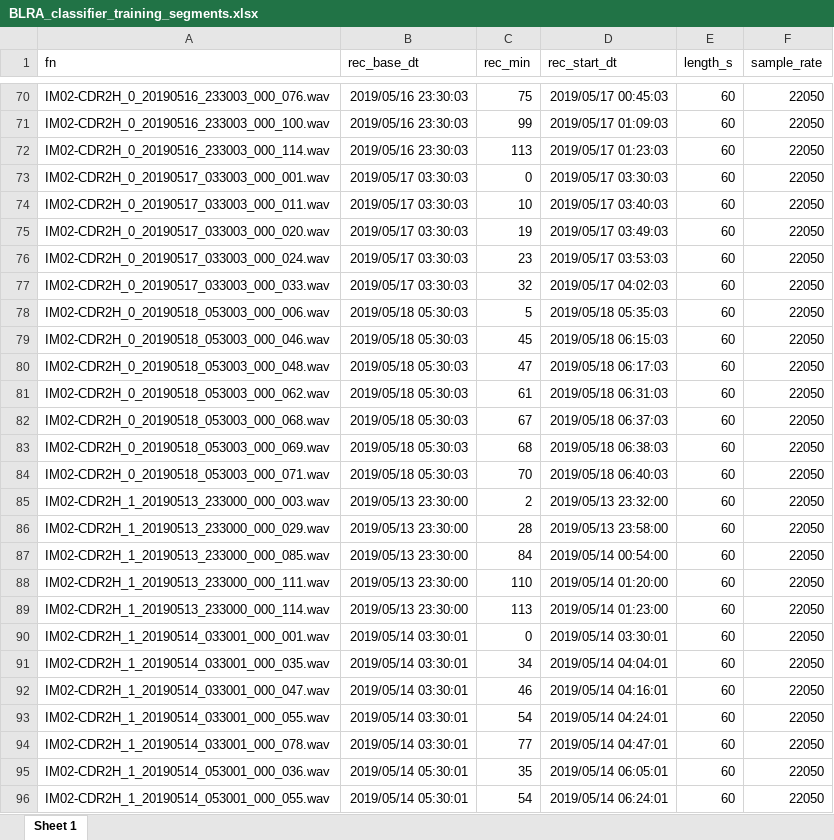
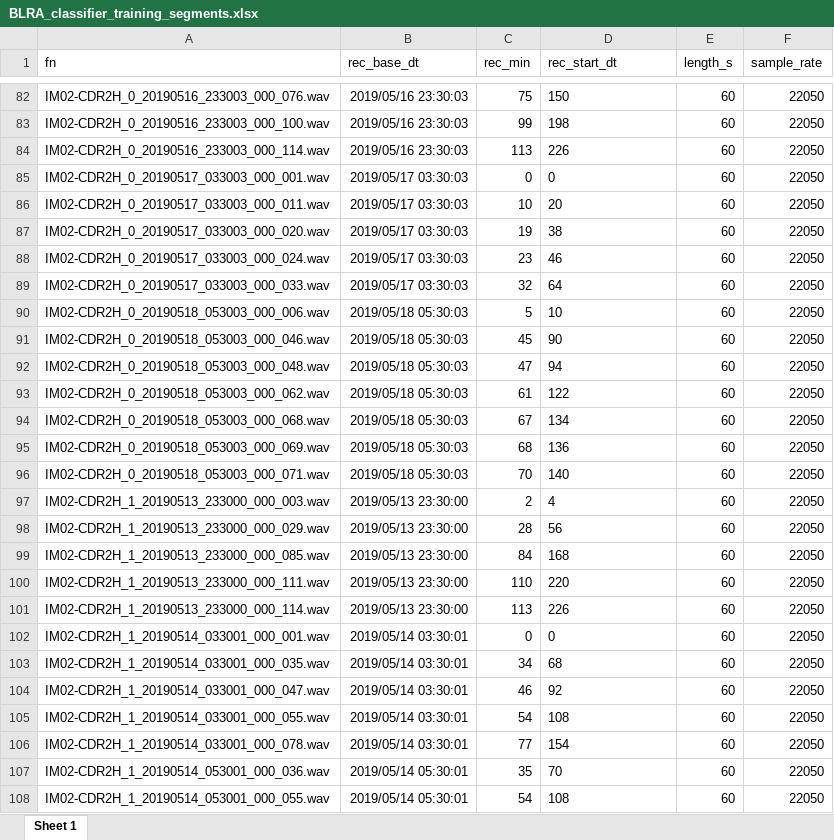
Before and after one commit to adamdsmith/BLRA_ARUs, an Excel workbook: Output/BLRA_classifier_training_segments.xlsx, sheet Sheet 1, drawn as a sheet; only a part is shown, gaps mark what is left out; values as stored, in another font and other column widths than the file's, no borders; addresses are those after the commit; the diff covers the shown part only; the diff names each change by its address in the sheet, - before the commit and + after, or states it on an @@ line.

```diff
--- a/Output/BLRA_classifier_training_segments.xlsx (sheet Sheet 1)
+++ b/Output/BLRA_classifier_training_segments.xlsx (sheet Sheet 1)
-D82 (rec_start_dt): 2019/05/17 00:45:03
+D82 (rec_start_dt): 150
-D83 (rec_start_dt): 2019/05/17 01:09:03
+D83 (rec_start_dt): 198
-D84 (rec_start_dt): 2019/05/17 01:23:03
+D84 (rec_start_dt): 226
-D85 (rec_start_dt): 2019/05/17 03:30:03
+D85 (rec_start_dt): 0
-D86 (rec_start_dt): 2019/05/17 03:40:03
+D86 (rec_start_dt): 20
-D87 (rec_start_dt): 2019/05/17 03:49:03
+D87 (rec_start_dt): 38
-D88 (rec_start_dt): 2019/05/17 03:53:03
+D88 (rec_start_dt): 46
-D89 (rec_start_dt): 2019/05/17 04:02:03
+D89 (rec_start_dt): 64
-D90 (rec_start_dt): 2019/05/18 05:35:03
+D90 (rec_start_dt): 10
-D91 (rec_start_dt): 2019/05/18 06:15:03
+D91 (rec_start_dt): 90
-D92 (rec_start_dt): 2019/05/18 06:17:03
+D92 (rec_start_dt): 94
-D93 (rec_start_dt): 2019/05/18 06:31:03
+D93 (rec_start_dt): 122
-D94 (rec_start_dt): 2019/05/18 06:37:03
+D94 (rec_start_dt): 134
-D95 (rec_start_dt): 2019/05/18 06:38:03
+D95 (rec_start_dt): 136
-D96 (rec_start_dt): 2019/05/18 06:40:03
+D96 (rec_start_dt): 140
-D97 (rec_start_dt): 2019/05/13 23:32:00
+D97 (rec_start_dt): 4
-D98 (rec_start_dt): 2019/05/13 23:58:00
+D98 (rec_start_dt): 56
-D99 (rec_start_dt): 2019/05/14 00:54:00
+D99 (rec_start_dt): 168
-D100 (rec_start_dt): 2019/05/14 01:20:00
+D100 (rec_start_dt): 220
-D101 (rec_start_dt): 2019/05/14 01:23:00
+D101 (rec_start_dt): 226
-D102 (rec_start_dt): 2019/05/14 03:30:01
+D102 (rec_start_dt): 0
-D103 (rec_start_dt): 2019/05/14 04:04:01
+D103 (rec_start_dt): 68
-D104 (rec_start_dt): 2019/05/14 04:16:01
+D104 (rec_start_dt): 92
-D105 (rec_start_dt): 2019/05/14 04:24:01
+D105 (rec_start_dt): 108
-D106 (rec_start_dt): 2019/05/14 04:47:01
+D106 (rec_start_dt): 154
-D107 (rec_start_dt): 2019/05/14 06:05:01
+D107 (rec_start_dt): 70
-D108 (rec_start_dt): 2019/05/14 06:24:01
+D108 (rec_start_dt): 108
```
Also changed, not shown: 12 added rows and 151 edited cells elsewhere in this sheet, 1 other file.
